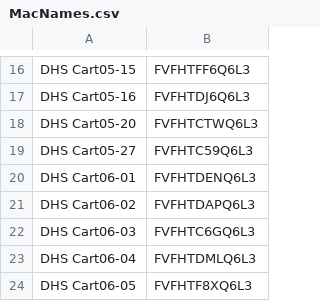
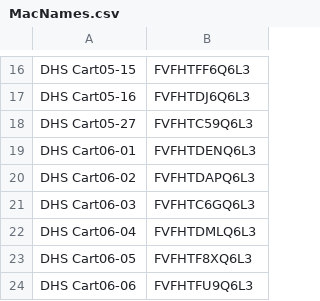
Before and after one commit to Uscrow50/MacNames, a CSV file: MacNames.csv, drawn as a sheet; only a part is shown, gaps mark what is left out; the shorter side is filled out with more unchanged rows.

Commit message:
Update MacNames.csv

```diff
--- a/MacNames.csv
+++ b/MacNames.csv
@@ -17,3 +17,2 @@ DHS Cart05-15,FVFHTFF6Q6L3
 DHS Cart05-16,FVFHTDJ6Q6L3
-DHS Cart05-20,FVFHTCTWQ6L3
 DHS Cart05-27,FVFHTC59Q6L3
```
